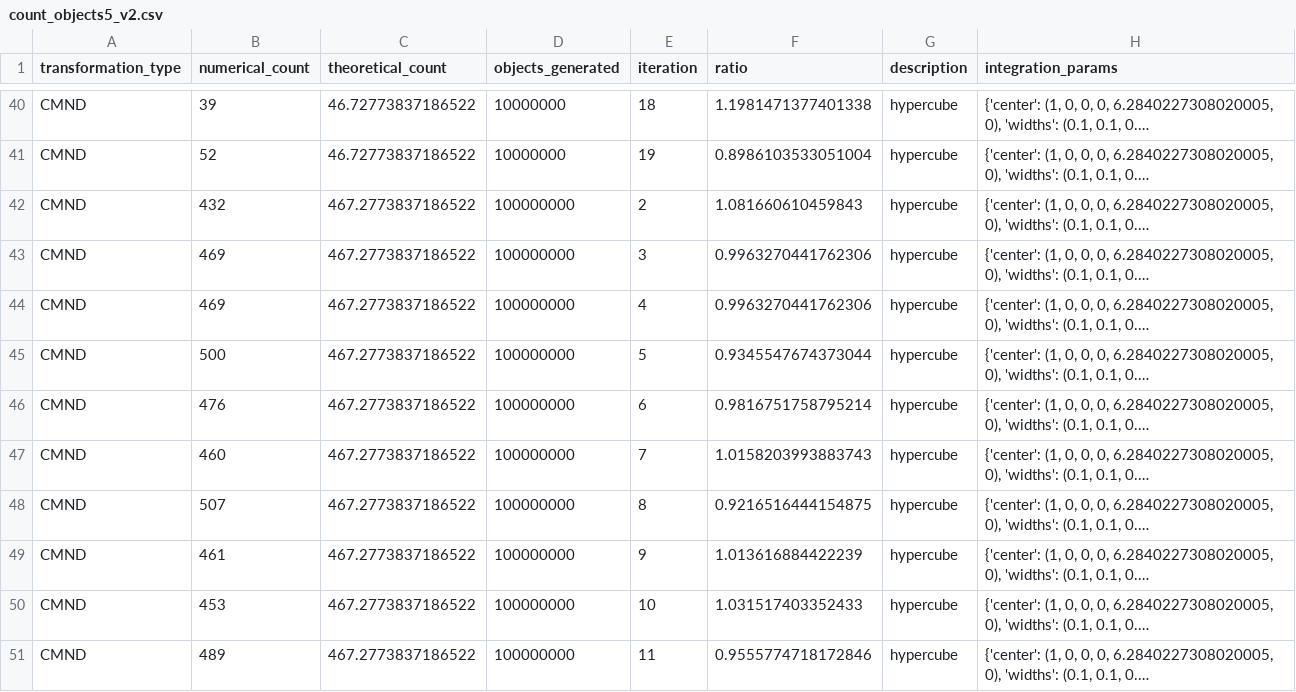
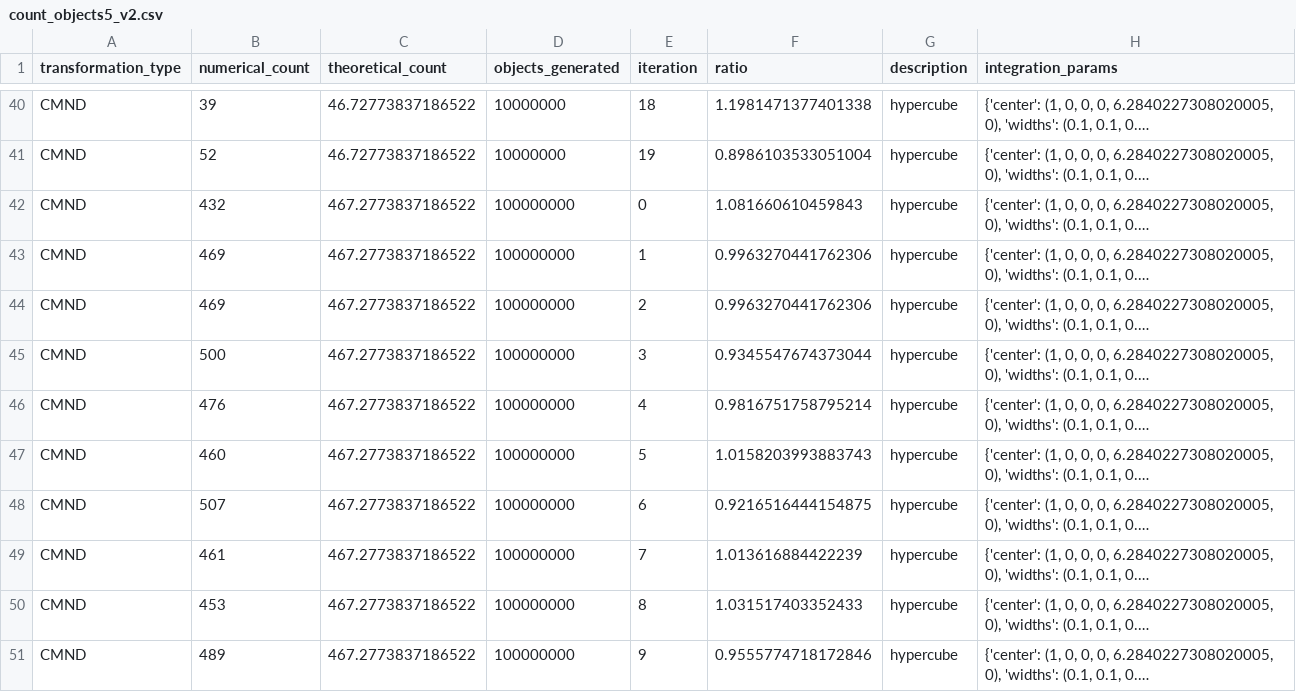
Before and after one commit to JuanitaAgudelo/TesisRepo, a CSV file: jacobian_calculations/count_objects5_v2.csv, drawn as a sheet; only a part is shown, gaps mark what is left out; long unchanged cells end in …; the diff covers the shown part only; the diff names each change by its address in the sheet, - before the commit and + after, or states it on an @@ line.

```diff
--- a/jacobian_calculations/count_objects5_v2.csv
+++ b/jacobian_calculations/count_objects5_v2.csv
-E42 (iteration): 2
+E42 (iteration): 0
-E43 (iteration): 3
+E43 (iteration): 1
-E44 (iteration): 4
+E44 (iteration): 2
-E45 (iteration): 5
+E45 (iteration): 3
-E46 (iteration): 6
+E46 (iteration): 4
-E47 (iteration): 7
+E47 (iteration): 5
-E48 (iteration): 8
+E48 (iteration): 6
-E49 (iteration): 9
+E49 (iteration): 7
-E50 (iteration): 10
+E50 (iteration): 8
-E51 (iteration): 11
+E51 (iteration): 9
```
Also changed, not shown: 2 added rows and 8 edited cells elsewhere in this file, 2 other files.
